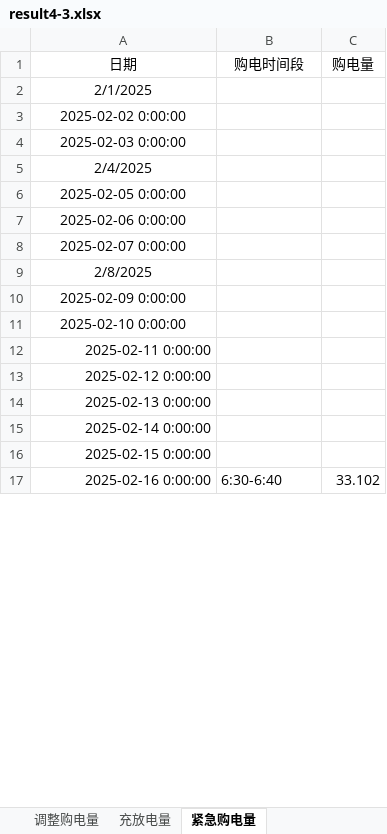
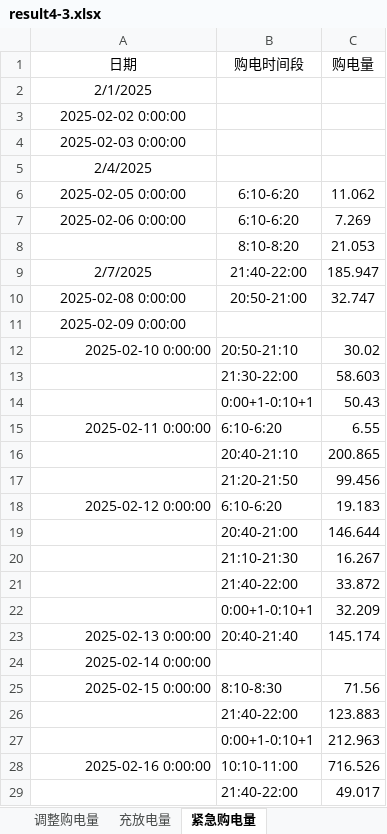
Before and after one commit to ninoslavstojnovic-cmd/math-modeling-sonnet5.5, an Excel workbook: results/C/result4-3.xlsx, sheet 紧急购电量, drawn as a sheet; only a part is shown; values as stored, in another font and other column widths than the file's, no borders; removed rows and columns are numbered as before the commit, all else as after; the diff covers the shown part only; the diff names each change by its address in the sheet, - before the commit and + after, or states it on an @@ line.

```diff
--- a/results/C/result4-3.xlsx (sheet 紧急购电量)
+++ b/results/C/result4-3.xlsx (sheet 紧急购电量)
-B6:B7 (购电时间段): (empty)
+B6:B7 (购电时间段): 6:10-6:20
-C6 (购电量): (empty)
+C6 (购电量): 11.062
-C7 (购电量): (empty)
+C7 (购电量): 7.269
-row 8: 2025-02-07 0:00:00
-row 9: 2/8/2025
+row 8:  | 8:10-8:20 | 21.053
+row 9: 2/7/2025 | 21:40-22:00 | 185.947
+row 10: 2025-02-08 0:00:00 | 20:50-21:00 | 32.747
-A12 alignment: center
+A12 alignment: right
-B12 (购电时间段): (empty)
+B12 (购电时间段): 20:50-21:10
-C12 (购电量): (empty)
+C12 (购电量): 30.02
+row 13:  | 21:30-22:00 | 58.603
+row 14:  | 0:00+1-0:10+1 | 50.43
-B15 (购电时间段): (empty)
+B15 (购电时间段): 6:10-6:20
-C15 (购电量): (empty)
+C15 (购电量): 6.55
+row 16:  | 20:40-21:10 | 200.865
+row 17:  | 21:20-21:50 | 99.456
-B18 (购电时间段): (empty)
+B18 (购电时间段): 6:10-6:20
-C18 (购电量): (empty)
+C18 (购电量): 19.183
+row 19:  | 20:40-21:00 | 146.644
+row 20:  | 21:10-21:30 | 16.267
+row 21:  | 21:40-22:00 | 33.872
+row 22:  | 0:00+1-0:10+1 | 32.209
-B23 (购电时间段): (empty)
+B23 (购电时间段): 20:40-21:40
-C23 (购电量): (empty)
+C23 (购电量): 145.174
-B25 (购电时间段): (empty)
+B25 (购电时间段): 8:10-8:30
-C25 (购电量): (empty)
+C25 (购电量): 71.56
+row 26:  | 21:40-22:00 | 123.883
+row 27:  | 0:00+1-0:10+1 | 212.963
-B28 (购电时间段): 6:30-6:40
+B28 (购电时间段): 10:10-11:00
-C28 (购电量): 33.102
+C28 (购电量): 716.526
+row 29:  | 21:40-22:00 | 49.017
```
Also changed, not shown: 187 added rows, 165 removed rows and 378 edited cells elsewhere in this sheet, sheet 计划购电量, sheet 调整购电量, sheet 充放电量, results/C/result1.xlsx, results/C/result2.xlsx, 29 other files.
